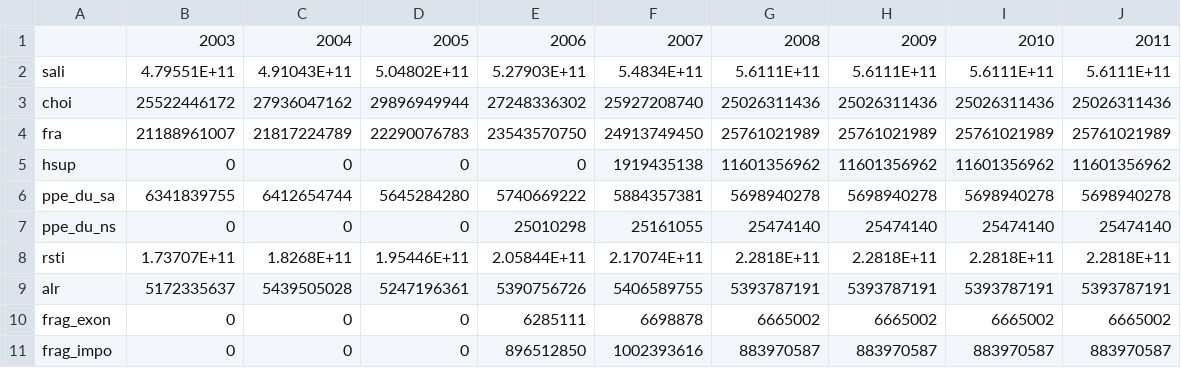
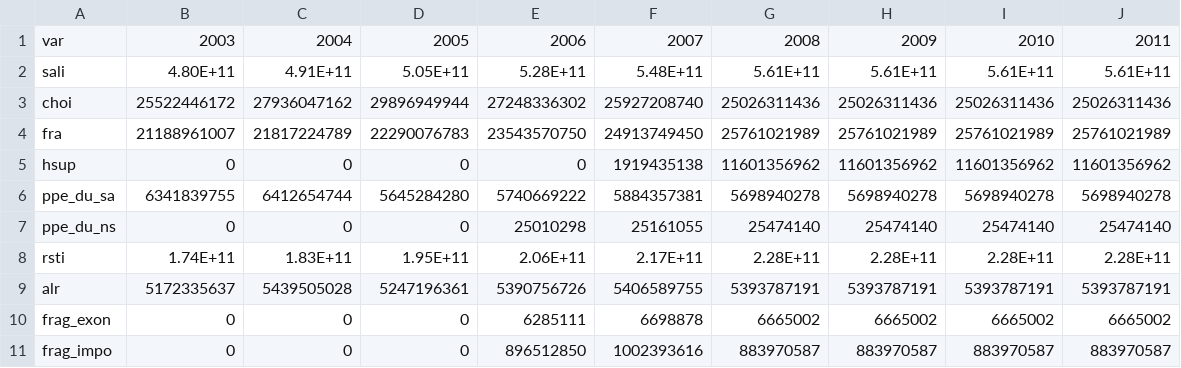
Before and after one commit to clems/openfisca, a CSV file: src/data/inflate.csv, drawn as a sheet; only a part is shown.

```diff
--- a/src/data/inflate.csv
+++ b/src/data/inflate.csv
@@ -1,3 +1,3 @@
-,2003,2004,2005,2006,2007,2008,2009,2010,2011
-sali,4.79551E+11,4.91043E+11,5.04802E+11,5.27903E+11,5.4834E+11,5.6111E+11,5.6111E+11,5.6111E+11,5.6111E+11
+var,2003,2004,2005,2006,2007,2008,2009,2010,2011
+sali,4.80E+11,4.91E+11,5.05E+11,5.28E+11,5.48E+11,5.61E+11,5.61E+11,5.61E+11,5.61E+11
 choi,25522446172,27936047162,29896949944,27248336302,25927208740,25026311436,25026311436,25026311436,25026311436
@@ -7,3 +7,3 @@ ppe_du_sa,6341839755,6412654744,5645284280,5740669222,5884357381,5698940278,5698
 ppe_du_ns,0,0,0,25010298,25161055,25474140,25474140,25474140,25474140
-rsti,1.73707E+11,1.8268E+11,1.95446E+11,2.05844E+11,2.17074E+11,2.2818E+11,2.2818E+11,2.2818E+11,2.2818E+11
+rsti,1.74E+11,1.83E+11,1.95E+11,2.06E+11,2.17E+11,2.28E+11,2.28E+11,2.28E+11,2.28E+11
 alr,5172335637,5439505028,5247196361,5390756726,5406589755,5393787191,5393787191,5393787191,5393787191
```
Also changed, not shown: 4 other files.
